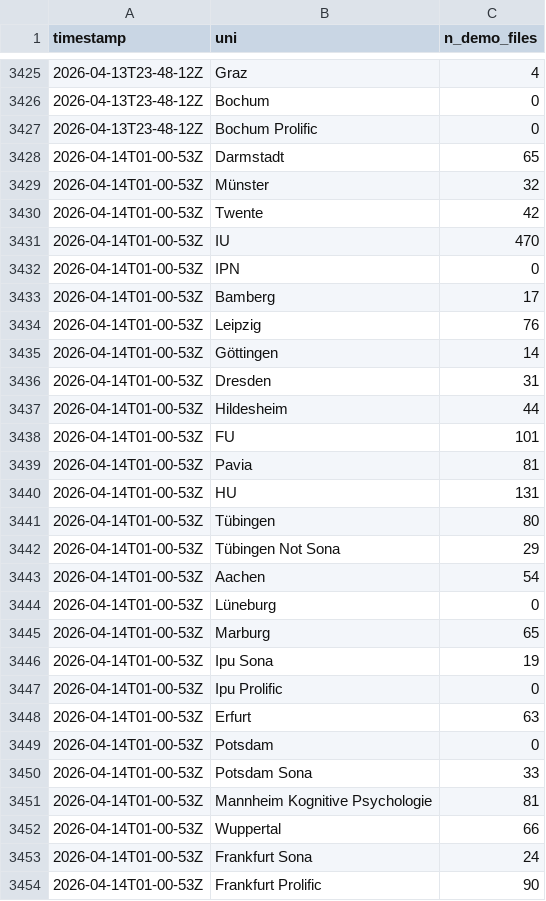
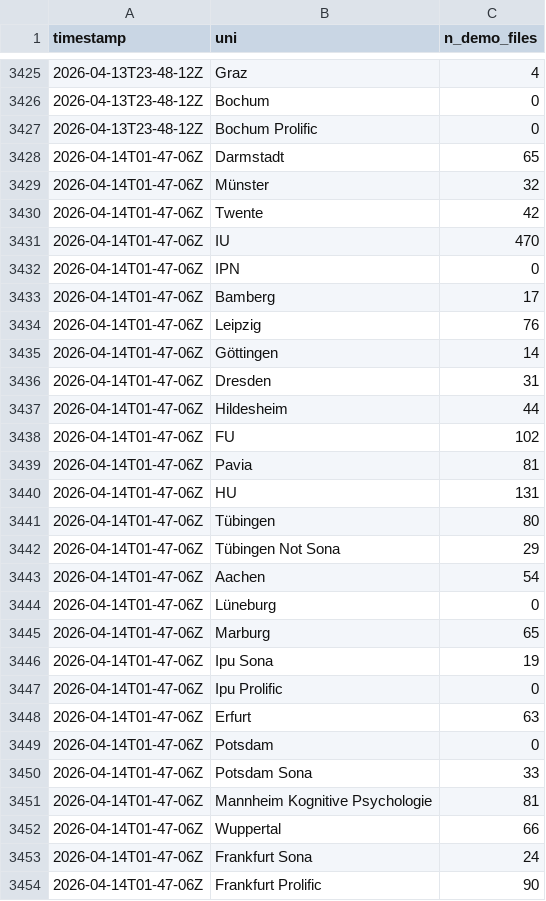
Before and after one commit to schiekiera/German_Lexicon_Multilab_Monitoring, a CSV file: demo_counts_history.csv, drawn as a sheet; only a part is shown, gaps mark what is left out; the diff covers the shown part only.

```diff
--- a/demo_counts_history.csv
+++ b/demo_counts_history.csv
@@ -3427,28 +3427,28 @@ timestamp,uni,n_demo_files
 2026-04-13T23-48-12Z,Bochum Prolific,0
-2026-04-14T01-00-53Z,Darmstadt,65
-2026-04-14T01-00-53Z,Münster,32
-2026-04-14T01-00-53Z,Twente,42
-2026-04-14T01-00-53Z,IU,470
-2026-04-14T01-00-53Z,IPN,0
-2026-04-14T01-00-53Z,Bamberg,17
-2026-04-14T01-00-53Z,Leipzig,76
-2026-04-14T01-00-53Z,Göttingen,14
-2026-04-14T01-00-53Z,Dresden,31
-2026-04-14T01-00-53Z,Hildesheim,44
-2026-04-14T01-00-53Z,FU,101
-2026-04-14T01-00-53Z,Pavia,81
-2026-04-14T01-00-53Z,HU,131
-2026-04-14T01-00-53Z,Tübingen,80
-2026-04-14T01-00-53Z,Tübingen Not Sona,29
-2026-04-14T01-00-53Z,Aachen,54
-2026-04-14T01-00-53Z,Lüneburg,0
-2026-04-14T01-00-53Z,Marburg,65
-2026-04-14T01-00-53Z,Ipu Sona,19
-2026-04-14T01-00-53Z,Ipu Prolific,0
-2026-04-14T01-00-53Z,Erfurt,63
-2026-04-14T01-00-53Z,Potsdam,0
-2026-04-14T01-00-53Z,Potsdam Sona,33
-2026-04-14T01-00-53Z,Mannheim Kognitive Psychologie,81
-2026-04-14T01-00-53Z,Wuppertal,66
-2026-04-14T01-00-53Z,Frankfurt Sona,24
-2026-04-14T01-00-53Z,Frankfurt Prolific,90
+2026-04-14T01-47-06Z,Darmstadt,65
+2026-04-14T01-47-06Z,Münster,32
+2026-04-14T01-47-06Z,Twente,42
+2026-04-14T01-47-06Z,IU,470
+2026-04-14T01-47-06Z,IPN,0
+2026-04-14T01-47-06Z,Bamberg,17
+2026-04-14T01-47-06Z,Leipzig,76
+2026-04-14T01-47-06Z,Göttingen,14
+2026-04-14T01-47-06Z,Dresden,31
+2026-04-14T01-47-06Z,Hildesheim,44
+2026-04-14T01-47-06Z,FU,102
+2026-04-14T01-47-06Z,Pavia,81
+2026-04-14T01-47-06Z,HU,131
+2026-04-14T01-47-06Z,Tübingen,80
+2026-04-14T01-47-06Z,Tübingen Not Sona,29
+2026-04-14T01-47-06Z,Aachen,54
+2026-04-14T01-47-06Z,Lüneburg,0
+2026-04-14T01-47-06Z,Marburg,65
+2026-04-14T01-47-06Z,Ipu Sona,19
+2026-04-14T01-47-06Z,Ipu Prolific,0
+2026-04-14T01-47-06Z,Erfurt,63
+2026-04-14T01-47-06Z,Potsdam,0
+2026-04-14T01-47-06Z,Potsdam Sona,33
+2026-04-14T01-47-06Z,Mannheim Kognitive Psychologie,81
+2026-04-14T01-47-06Z,Wuppertal,66
+2026-04-14T01-47-06Z,Frankfurt Sona,24
+2026-04-14T01-47-06Z,Frankfurt Prolific,90
```
Also changed, not shown: 10 edited cells elsewhere in this file, demo_counts_latest.csv, 5 other files.
